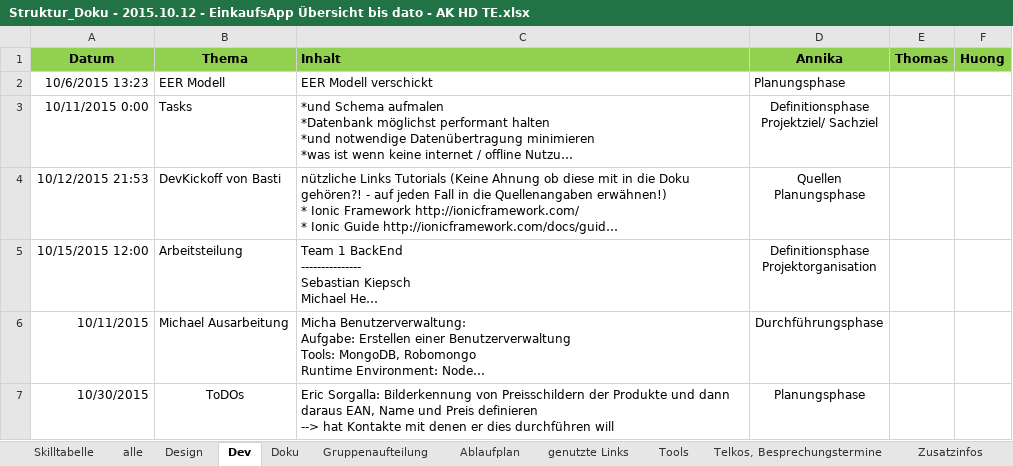
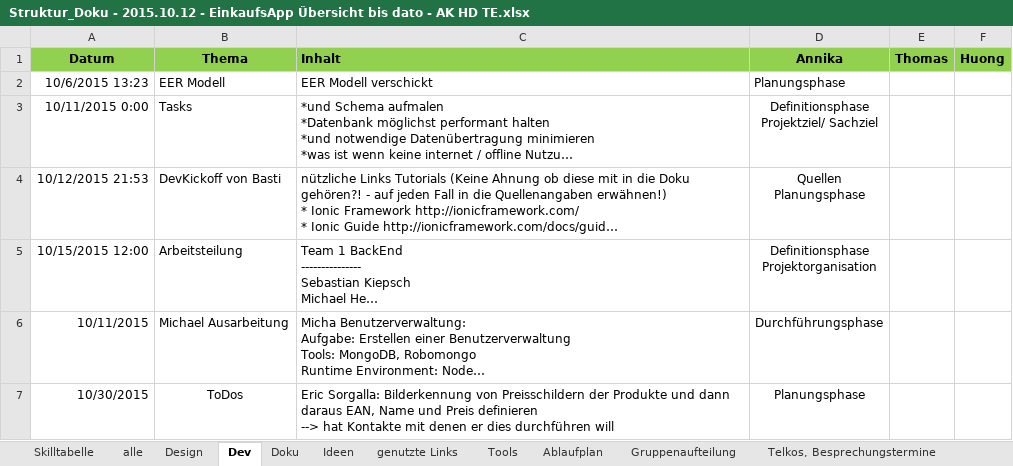
Before and after one commit to NoctivagusObitus/EinkaufsApp-Doku, an Excel workbook: Meetings/Doku/Struktur_Doku - 2015.10.12 - EinkaufsApp Übersicht bis dato - AK HD TE.xlsx, sheet Dev, drawn as a sheet; only a part is shown; long unchanged cells end in …; values as stored, in another font and other column widths than the file's, no borders; the diff covers the shown part only; the diff names each change by its address in the sheet, - before the commit and + after, or states it on an @@ line.

```diff
--- a/Meetings/Doku/Struktur_Doku - 2015.10.12 - EinkaufsApp Übersicht bis dato - AK HD TE.xlsx (sheet Dev)
+++ b/Meetings/Doku/Struktur_Doku - 2015.10.12 - EinkaufsApp Übersicht bis dato - AK HD TE.xlsx (sheet Dev)
+sheet tab: Ideen
@@ sheet tab order changed: Skilltabelle | alle | Design | Dev | Doku | Ideen | genutzte Links | Tools | Ablaufplan | Gruppenaufteilung | Telkos, Besprechungstermine @@
-B7 (Thema): ToDOs
+B7 (Thema): ToDos
```
Also changed, not shown: 1 added row elsewhere in this sheet, sheet Telkos, Besprechungstermine, sheet Doku, sheet alle, sheet Design, sheet Zusatzinfos, sheet Tools.
